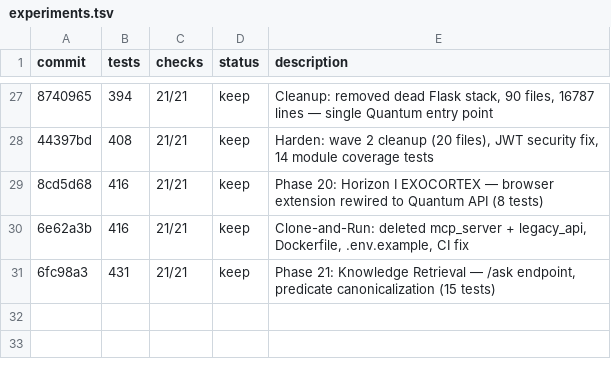
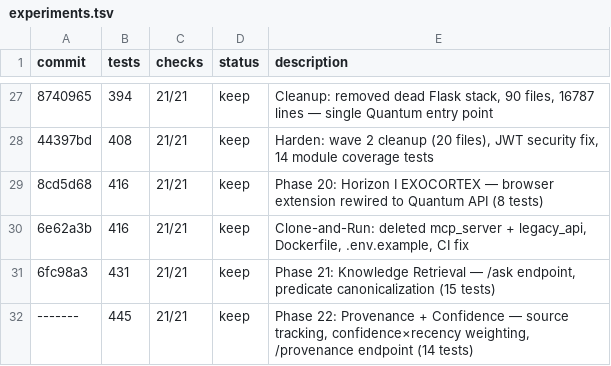
Before and after one commit to OtotaO/SUM, a TSV file: experiments.tsv, drawn as a sheet; only a part is shown, gaps mark what is left out; the diff names each change by its address in the sheet, - before the commit and + after, or states it on an @@ line.

Commit message:
Phase 22: Provenance + Confidence — source tracking, confidence×recency weighting, /provenance endpoint (14 tests)
- Akashic Ledger: added source_url, confidence, ingested_at columns (idempotent migration)
- append_event() extended with provenance kwargs
- get_axiom_provenance() + get_provenance_batch() query methods
- /ingest and /ingest/math pass source_url + ingested_at to ledger
- /ask weighted by confidence × recency (half-life = 30 days)
- /ask response includes source_url, confidence, ingested_at per match
- GET /provenance/{axiom_key} — full provenance chain endpoint
- 14 new tests (445 total, 0 failures)

```diff
--- a/experiments.tsv
+++ b/experiments.tsv
+row 32: ------- | 445 | 21/21 | keep | Phase 22: Provenance + Confidence — source tracking, confidence×recency weighting, /provenance endpoint (14 tests)
```
Also changed, not shown: 3 other files.
